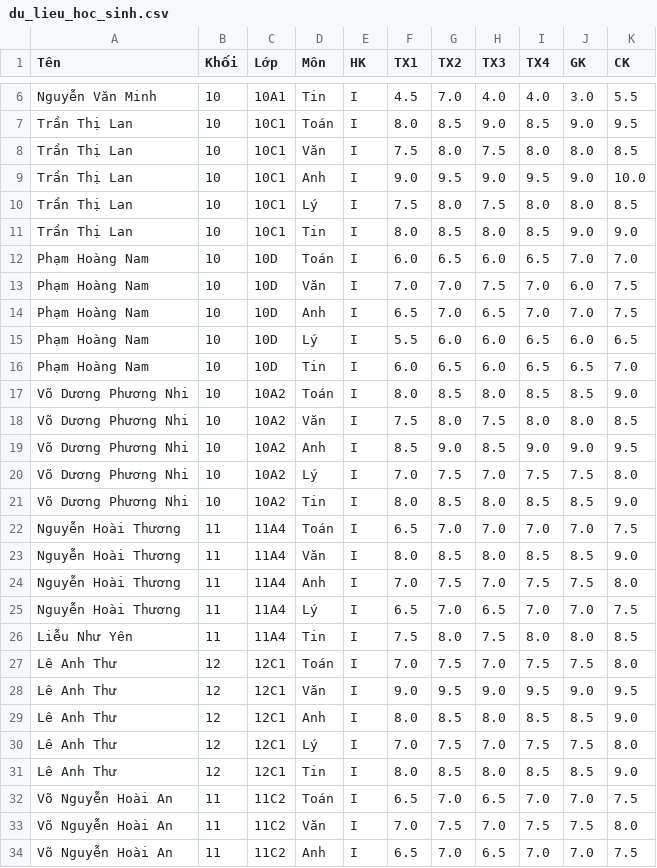
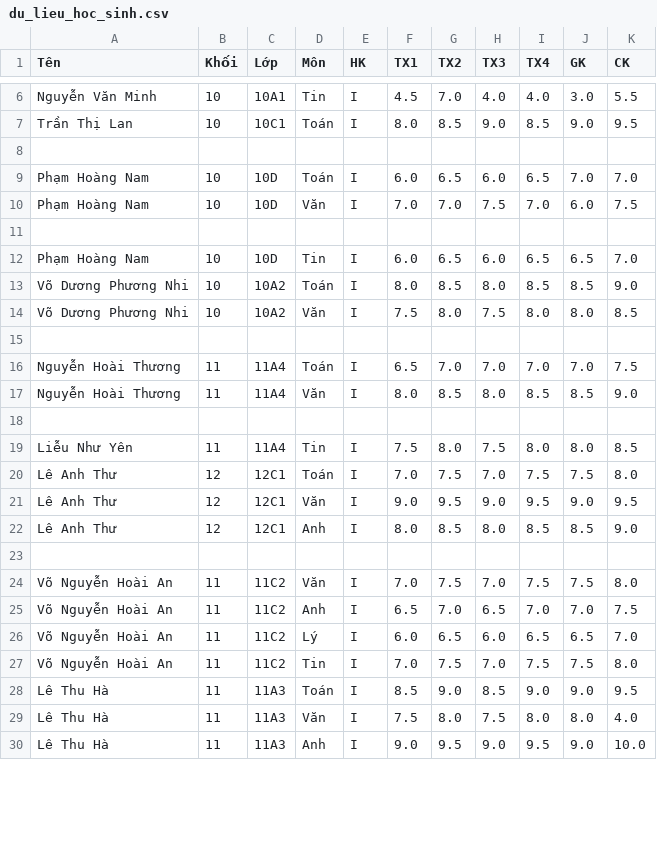
Before and after one commit to chammyhiii/Quanlydiemso-12A5, a CSV file: du_lieu_hoc_sinh.csv, drawn as a sheet; only a part is shown, gaps mark what is left out; the shorter side is filled out with more unchanged rows; removed rows and columns are numbered as before the commit, all else as after; the diff covers the shown part only; the diff names each change by its address in the sheet, - before the commit and + after, or states it on an @@ line.

```diff
--- a/du_lieu_hoc_sinh.csv
+++ b/du_lieu_hoc_sinh.csv
-row 8: Trần Thị Lan | 10 | 10C1 | Văn | I | 7.5 | 8.0 | 7.5 | 8.0 | 8.0 | 8.5
+row 8: (empty)
-row 9: Trần Thị Lan | 10 | 10C1 | Anh | I | 9.0 | 9.5 | 9.0 | 9.5 | 9.0 | 10.0
-row 10: Trần Thị Lan | 10 | 10C1 | Lý | I | 7.5 | 8.0 | 7.5 | 8.0 | 8.0 | 8.5
-row 11: Trần Thị Lan | 10 | 10C1 | Tin | I | 8.0 | 8.5 | 8.0 | 8.5 | 9.0 | 9.0
-row 11: Phạm Hoàng Nam | 10 | 10D | Anh | I | 6.5 | 7.0 | 6.5 | 7.0 | 7.0 | 7.5
+row 11: (empty)
-row 15: Phạm Hoàng Nam | 10 | 10D | Lý | I | 5.5 | 6.0 | 6.0 | 6.5 | 6.0 | 6.5
-row 15: Võ Dương Phương Nhi | 10 | 10A2 | Anh | I | 8.5 | 9.0 | 8.5 | 9.0 | 9.0 | 9.5
+row 15: (empty)
-row 20: Võ Dương Phương Nhi | 10 | 10A2 | Lý | I | 7.0 | 7.5 | 7.0 | 7.5 | 7.5 | 8.0
-row 21: Võ Dương Phương Nhi | 10 | 10A2 | Tin | I | 8.0 | 8.5 | 8.0 | 8.5 | 8.5 | 9.0
-row 18: Nguyễn Hoài Thương | 11 | 11A4 | Anh | I | 7.0 | 7.5 | 7.0 | 7.5 | 7.5 | 8.0
+row 18: (empty)
-row 25: Nguyễn Hoài Thương | 11 | 11A4 | Lý | I | 6.5 | 7.0 | 6.5 | 7.0 | 7.0 | 7.5
-row 23: Lê Anh Thư | 12 | 12C1 | Lý | I | 7.0 | 7.5 | 7.0 | 7.5 | 7.5 | 8.0
+row 23: (empty)
-row 31: Lê Anh Thư | 12 | 12C1 | Tin | I | 8.0 | 8.5 | 8.0 | 8.5 | 8.5 | 9.0
-row 32: Võ Nguyễn Hoài An | 11 | 11C2 | Toán | I | 6.5 | 7.0 | 6.5 | 7.0 | 7.0 | 7.5
```
Also changed, not shown: 1 removed row and 11 edited cells elsewhere in this file, 2 other files.
